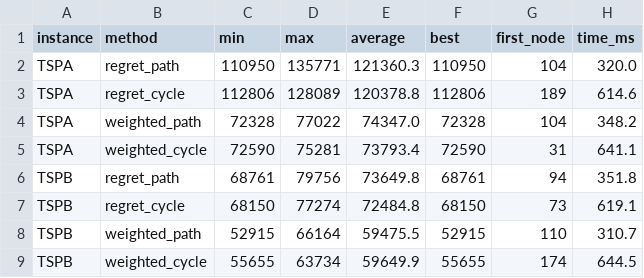
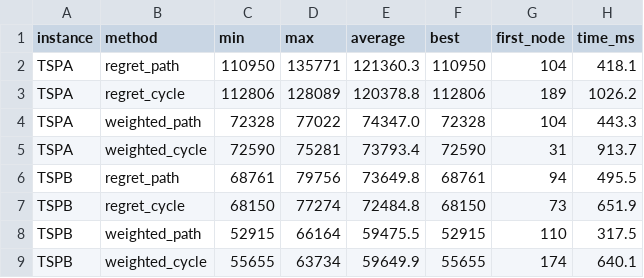
Before and after one commit to csuchorski/evolutionary_computation, a CSV file: lab2/results/sweep/wr0.0_wb1.0/summary.csv, drawn as a sheet.

```diff
--- a/lab2/results/sweep/wr0.0_wb1.0/summary.csv
+++ b/lab2/results/sweep/wr0.0_wb1.0/summary.csv
@@ -1,9 +1,9 @@
 instance,method,min,max,average,best,first_node,time_ms
-TSPA,regret_path,110950,135771,121360.3,110950,104,320.0
-TSPA,regret_cycle,112806,128089,120378.8,112806,189,614.6
-TSPA,weighted_path,72328,77022,74347.0,72328,104,348.2
-TSPA,weighted_cycle,72590,75281,73793.4,72590,31,641.1
-TSPB,regret_path,68761,79756,73649.8,68761,94,351.8
-TSPB,regret_cycle,68150,77274,72484.8,68150,73,619.1
-TSPB,weighted_path,52915,66164,59475.5,52915,110,310.7
-TSPB,weighted_cycle,55655,63734,59649.9,55655,174,644.5
+TSPA,regret_path,110950,135771,121360.3,110950,104,418.1
+TSPA,regret_cycle,112806,128089,120378.8,112806,189,1026.2
+TSPA,weighted_path,72328,77022,74347.0,72328,104,443.3
+TSPA,weighted_cycle,72590,75281,73793.4,72590,31,913.7
+TSPB,regret_path,68761,79756,73649.8,68761,94,495.5
+TSPB,regret_cycle,68150,77274,72484.8,68150,73,651.9
+TSPB,weighted_path,52915,66164,59475.5,52915,110,317.5
+TSPB,weighted_cycle,55655,63734,59649.9,55655,174,640.1
```
Also changed, not shown: lab2/results/summary.csv, lab2/results/sweep/wr0.3_wb0.7/summary.csv, 5 other files.
